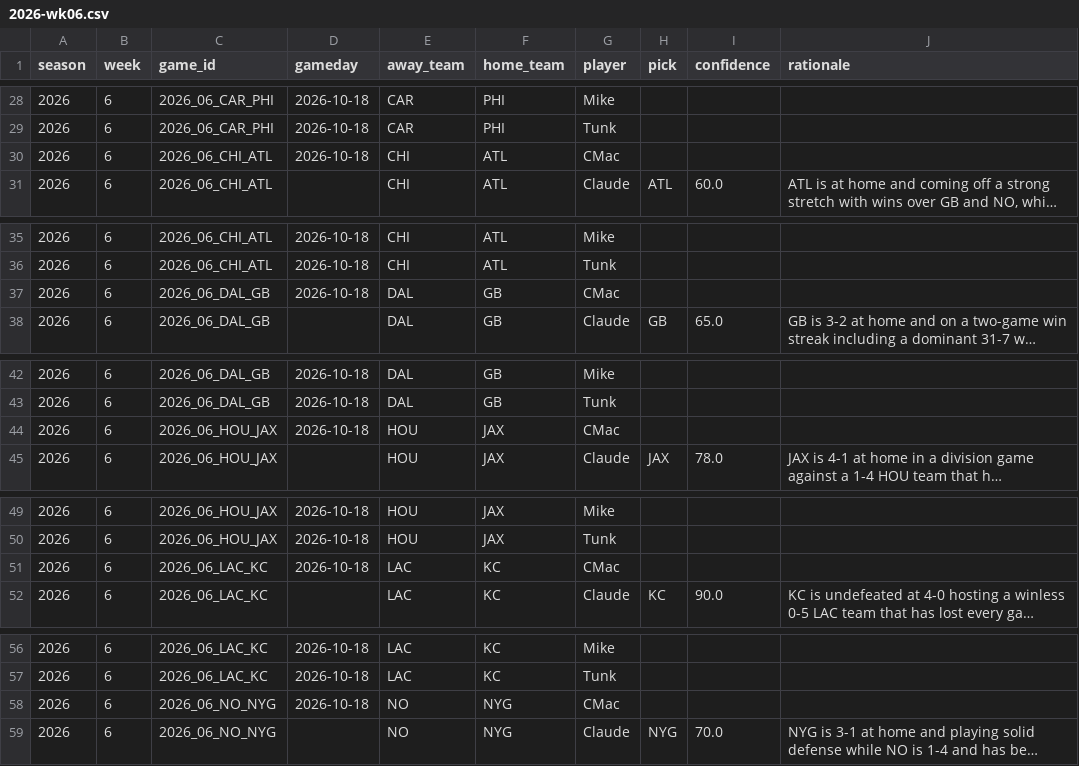
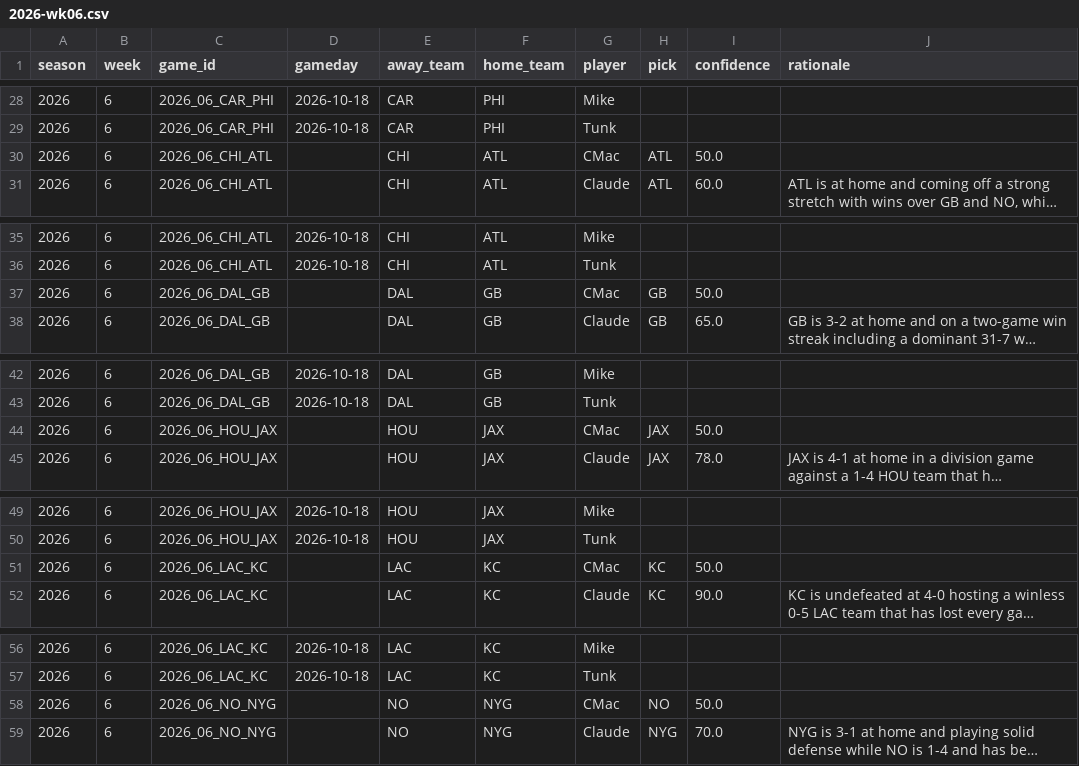
Before and after one commit to JimmyMick/nfl-pickem, a CSV file: predictions/picks/2026-wk06.csv, drawn as a sheet; only a part is shown, gaps mark what is left out; long unchanged cells end in …; the diff covers the shown part only; the diff names each change by its address in the sheet, - before the commit and + after, or states it on an @@ line.

Commit message:
picks: CMac 2026 wk06

```diff
--- a/predictions/picks/2026-wk06.csv
+++ b/predictions/picks/2026-wk06.csv
-D30 (gameday): 2026-10-18
+D30 (gameday): (empty)
-H30 (pick): (empty)
+H30 (pick): ATL
-I30 (confidence): (empty)
+I30 (confidence): 50.0
-D37 (gameday): 2026-10-18
+D37 (gameday): (empty)
-H37 (pick): (empty)
+H37 (pick): GB
-I37 (confidence): (empty)
+I37 (confidence): 50.0
-D44 (gameday): 2026-10-18
+D44 (gameday): (empty)
-H44 (pick): (empty)
+H44 (pick): JAX
-I44 (confidence): (empty)
+I44 (confidence): 50.0
-D51 (gameday): 2026-10-18
+D51 (gameday): (empty)
-H51 (pick): (empty)
+H51 (pick): KC
-I51 (confidence): (empty)
+I51 (confidence): 50.0
-D58 (gameday): 2026-10-18
+D58 (gameday): (empty)
-H58 (pick): (empty)
+H58 (pick): NO
-I58 (confidence): (empty)
+I58 (confidence): 50.0
```
Also changed, not shown: 28 edited cells elsewhere in this file.
